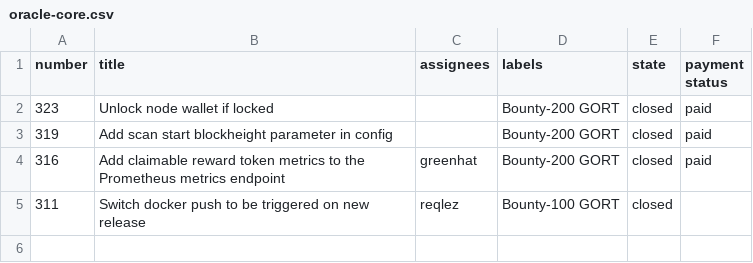
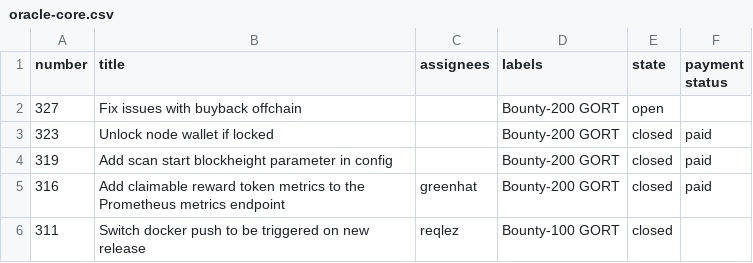
Before and after one commit to kushti/bounties, a CSV file: data/oracle-core.csv, drawn as a sheet.

Commit message:
node and oracle core updates

```diff
--- a/data/oracle-core.csv
+++ b/data/oracle-core.csv
@@ -1,2 +1,3 @@
 number,title,assignees,labels,state,payment status
+327,Fix issues with buyback offchain ,,Bounty-200 GORT,open,
 323,Unlock node wallet if locked,,Bounty-200 GORT,closed,paid
```
Also changed, not shown: data/node.csv, data/paid/node-paid.csv.
